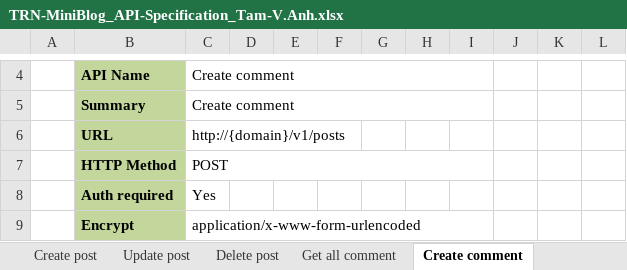
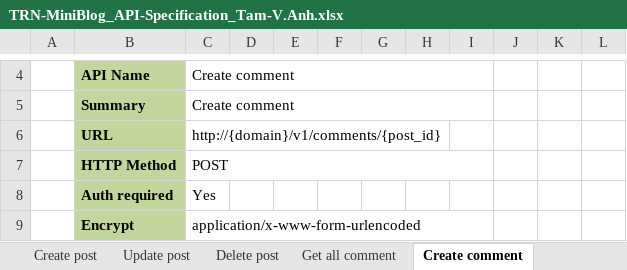
Before and after one commit to Mulodo-Ruby-Training/miniblog-hoang.anh, an Excel workbook: doc/detail_design/backend/api/TRN-MiniBlog_API-Specification_Tam-V.Anh.xlsx, sheet Create comment, drawn as a sheet; only a part is shown, gaps mark what is left out; values as stored, in another font and other column widths than the file's, no borders; charts and pictures not drawn; the diff names each change by its address in the sheet, - before the commit and + after, or states it on an @@ line.

```diff
--- a/doc/detail_design/backend/api/TRN-MiniBlog_API-Specification_Tam-V.Anh.xlsx (sheet Create comment)
+++ b/doc/detail_design/backend/api/TRN-MiniBlog_API-Specification_Tam-V.Anh.xlsx (sheet Create comment)
-C6: http://{domain}/v1/posts
+C6: http://{domain}/v1/comments/{post_id}
```
Also changed, not shown: sheet API List, sheet Get all comment, sheet Changepassword, sheet Search post, sheet Get info user, sheet Update user, 2 more sheets, other sheet tabs, charts or pictures.
